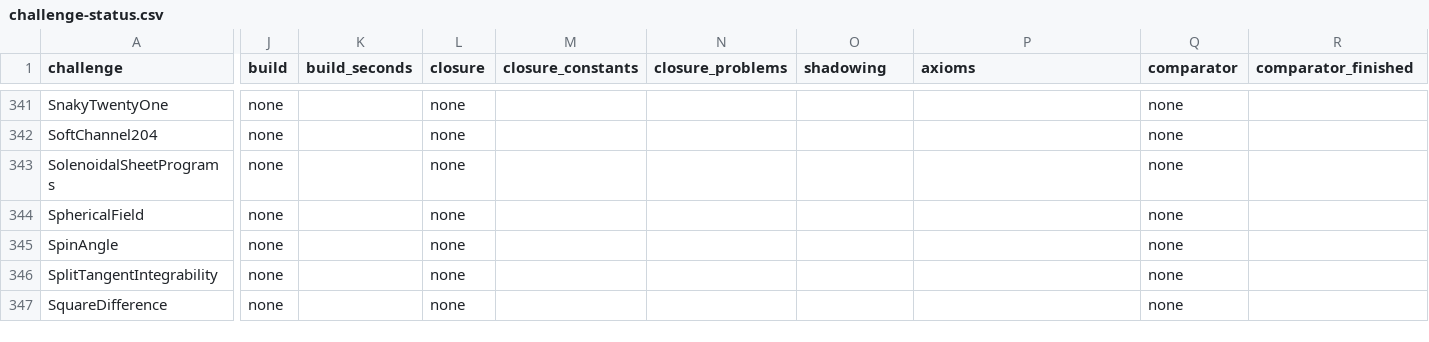
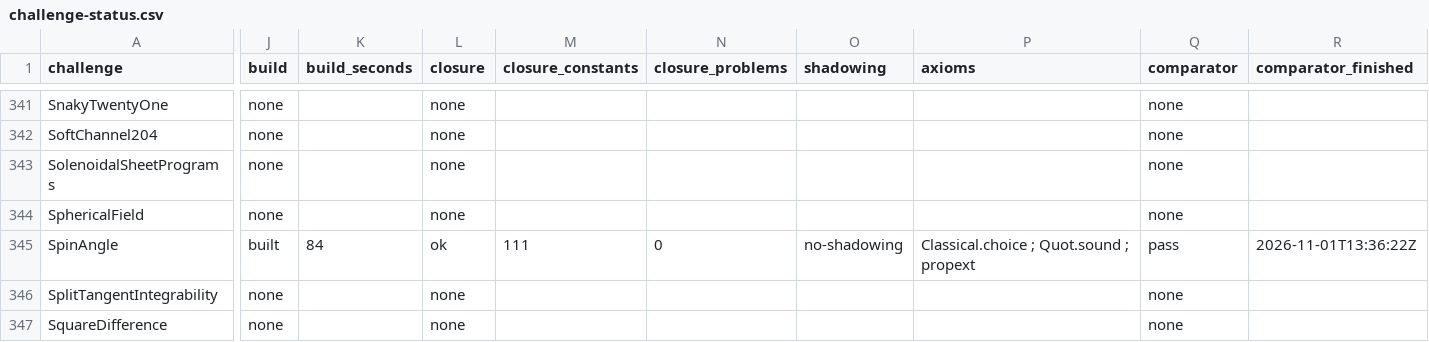
Before and after one commit to mathvet/mathvet, a CSV file: reviews/openai-math/challenge-status.csv, drawn as a sheet; only a part is shown, gaps mark what is left out; the diff covers the shown part only; the diff names each change by its address in the sheet, - before the commit and + after, or states it on an @@ line.

```diff
--- a/reviews/openai-math/challenge-status.csv
+++ b/reviews/openai-math/challenge-status.csv
-J345 (build): none
+J345 (build): built
-K345 (build_seconds): (empty)
+K345 (build_seconds): 84
-L345 (closure): none
+L345 (closure): ok
-M345 (closure_constants): (empty)
+M345 (closure_constants): 111
-N345 (closure_problems): (empty)
+N345 (closure_problems): 0
-O345 (shadowing): (empty)
+O345 (shadowing): no-shadowing
-P345 (axioms): (empty)
+P345 (axioms): Classical.choice ; Quot.sound ; propext
-Q345 (comparator): none
+Q345 (comparator): pass
-R345 (comparator_finished): (empty)
+R345 (comparator_finished): 2026-11-01T13:36:22Z
```
Also changed, not shown: 41 edited cells elsewhere in this file, 35 other files.
